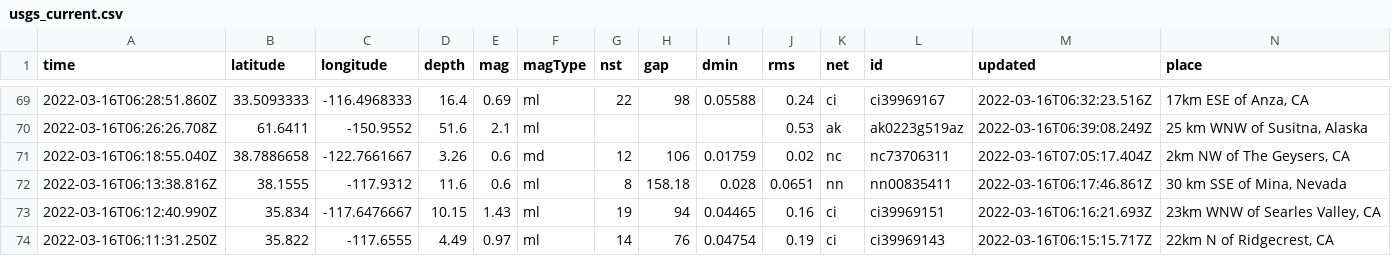
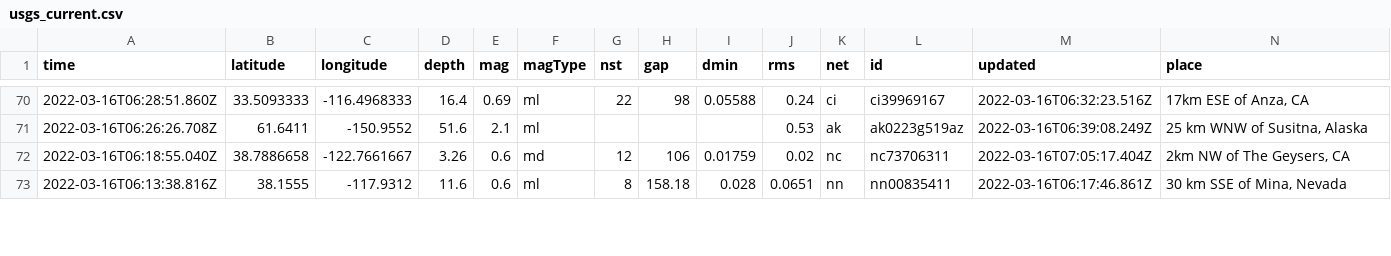
Before and after one commit to DevonMilley/dbk-calendar-actions, a CSV file: usgs_current.csv, drawn as a sheet; only a part is shown, gaps mark what is left out; removed rows and columns are numbered as before the commit, all else as after; rows hold the shown columns only; the diff covers the shown part only; the diff names each change by its address in the sheet, - before the commit and + after, or states it on an @@ line.

```diff
--- a/usgs_current.csv
+++ b/usgs_current.csv
-row 73: 2022-03-16T06:12:40.990Z | 35.834 | -117.6476667 | 10.15 | 1.43 | ml | 19 | 94 | 0.04465 | 0.16 | ci | ci39969151 | 2022-03-16T06:16:21.693Z | 23km WNW of Searles Valley, CA
-row 74: 2022-03-16T06:11:31.250Z | 35.822 | -117.6555 | 4.49 | 0.97 | ml | 14 | 76 | 0.04754 | 0.19 | ci | ci39969143 | 2022-03-16T06:15:15.717Z | 22km N of Ridgecrest, CA
```
Also changed, not shown: 3 added rows, 3 removed rows and 4 edited cells elsewhere in this file.
